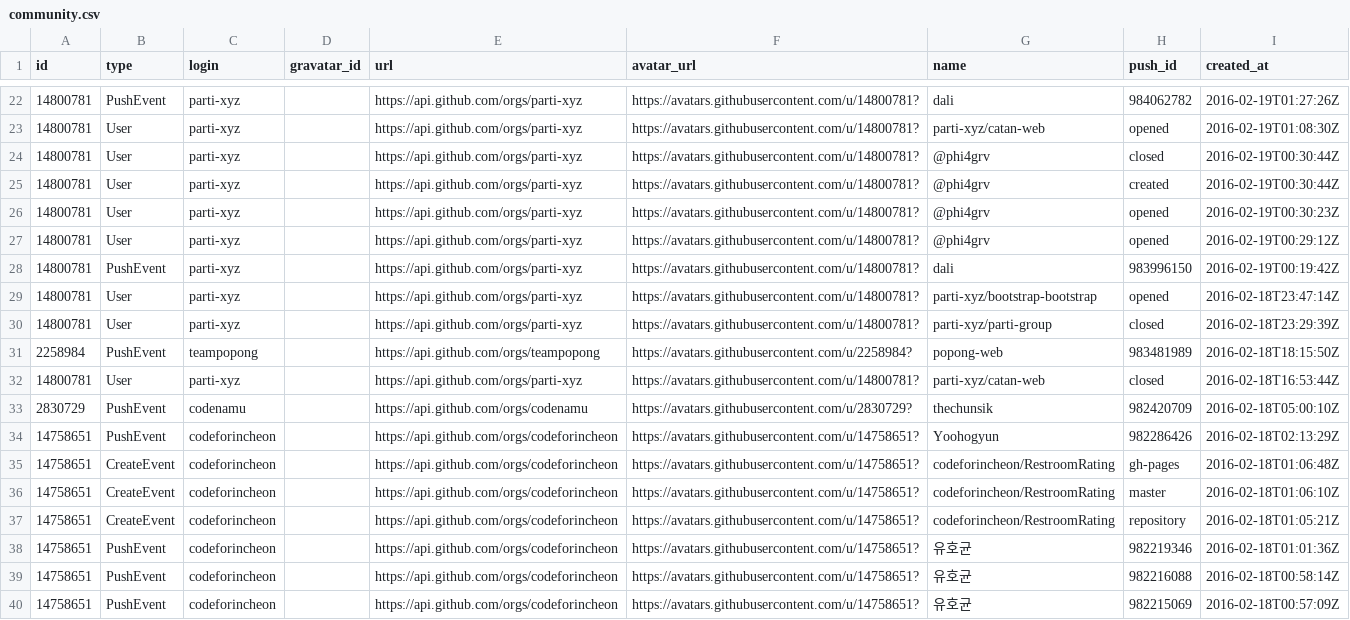
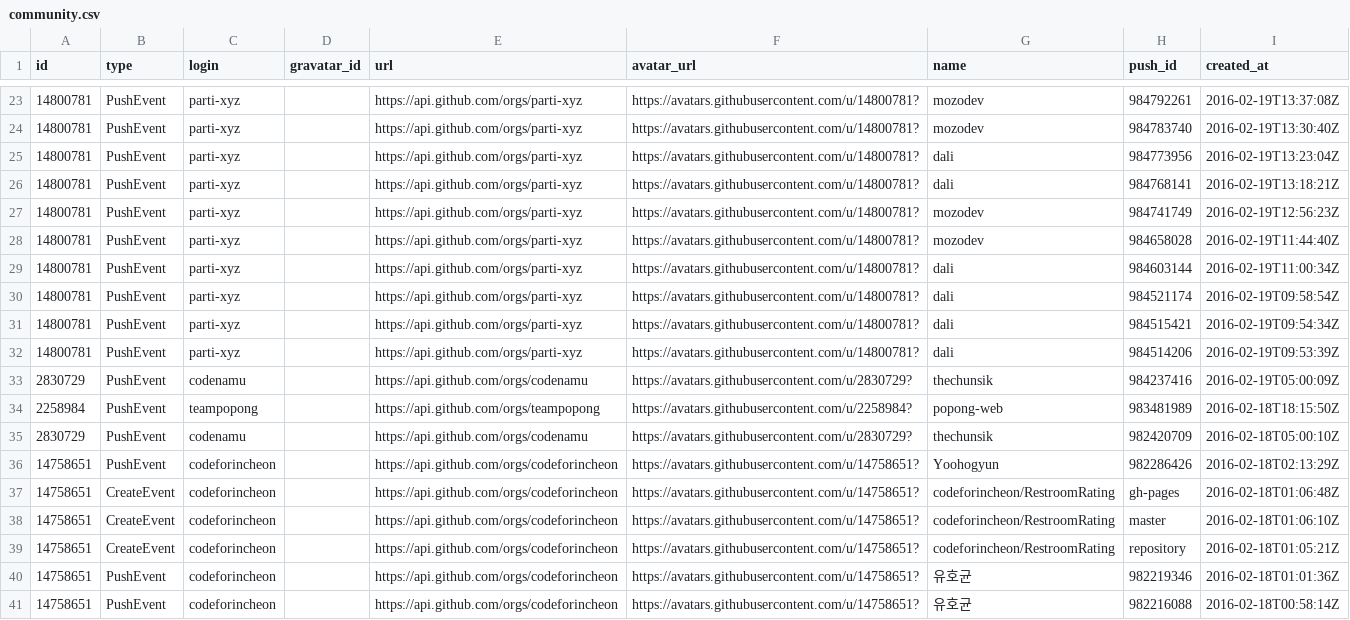
Before and after one commit to codenamu/civichacking-activity, a CSV file: community.csv, drawn as a sheet; only a part is shown, gaps mark what is left out; the shorter side is filled out with more unchanged rows; the diff covers the shown part only.

```diff
--- a/community.csv
+++ b/community.csv
@@ -22,12 +23,13 @@ id, type, login, gravatar_id, url, avatar_url, name, push_id, created_at
-14800781, PushEvent, parti-xyz, , https://api.github.com/orgs/parti-xyz, https://avatars.githubusercontent.com/u/14800781?, dali, 984062782, 2016-02-19T01:27:26Z
-14800781, User, parti-xyz, , https://api.github.com/orgs/parti-xyz, https://avatars.githubusercontent.com/u/14800781?, parti-xyz/catan-web, opened, 2016-02-19T01:08:30Z
-14800781, User, parti-xyz, , https://api.github.com/orgs/parti-xyz, https://avatars.githubusercontent.com/u/14800781?, @phi4grv, closed, 2016-02-19T00:30:44Z
-14800781, User, parti-xyz, , https://api.github.com/orgs/parti-xyz, https://avatars.githubusercontent.com/u/14800781?, @phi4grv, created, 2016-02-19T00:30:44Z
-14800781, User, parti-xyz, , https://api.github.com/orgs/parti-xyz, https://avatars.githubusercontent.com/u/14800781?, @phi4grv, opened, 2016-02-19T00:30:23Z
-14800781, User, parti-xyz, , https://api.github.com/orgs/parti-xyz, https://avatars.githubusercontent.com/u/14800781?, @phi4grv, opened, 2016-02-19T00:29:12Z
-14800781, PushEvent, parti-xyz, , https://api.github.com/orgs/parti-xyz, https://avatars.githubusercontent.com/u/14800781?, dali, 983996150, 2016-02-19T00:19:42Z
-14800781, User, parti-xyz, , https://api.github.com/orgs/parti-xyz, https://avatars.githubusercontent.com/u/14800781?, parti-xyz/bootstrap-bootstrap, opened, 2016-02-18T23:47:14Z
-14800781, User, parti-xyz, , https://api.github.com/orgs/parti-xyz, https://avatars.githubusercontent.com/u/14800781?, parti-xyz/parti-group, closed, 2016-02-18T23:29:39Z
+14800781, PushEvent, parti-xyz, , https://api.github.com/orgs/parti-xyz, https://avatars.githubusercontent.com/u/14800781?, mozodev, 984792261, 2016-02-19T13:37:08Z
+14800781, PushEvent, parti-xyz, , https://api.github.com/orgs/parti-xyz, https://avatars.githubusercontent.com/u/14800781?, mozodev, 984783740, 2016-02-19T13:30:40Z
+14800781, PushEvent, parti-xyz, , https://api.github.com/orgs/parti-xyz, https://avatars.githubusercontent.com/u/14800781?, dali, 984773956, 2016-02-19T13:23:04Z
+14800781, PushEvent, parti-xyz, , https://api.github.com/orgs/parti-xyz, https://avatars.githubusercontent.com/u/14800781?, dali, 984768141, 2016-02-19T13:18:21Z
+14800781, PushEvent, parti-xyz, , https://api.github.com/orgs/parti-xyz, https://avatars.githubusercontent.com/u/14800781?, mozodev, 984741749, 2016-02-19T12:56:23Z
+14800781, PushEvent, parti-xyz, , https://api.github.com/orgs/parti-xyz, https://avatars.githubusercontent.com/u/14800781?, mozodev, 984658028, 2016-02-19T11:44:40Z
+14800781, PushEvent, parti-xyz, , https://api.github.com/orgs/parti-xyz, https://avatars.githubusercontent.com/u/14800781?, dali, 984603144, 2016-02-19T11:00:34Z
+14800781, PushEvent, parti-xyz, , https://api.github.com/orgs/parti-xyz, https://avatars.githubusercontent.com/u/14800781?, dali, 984521174, 2016-02-19T09:58:54Z
+14800781, PushEvent, parti-xyz, , https://api.github.com/orgs/parti-xyz, https://avatars.githubusercontent.com/u/14800781?, dali, 984515421, 2016-02-19T09:54:34Z
+14800781, PushEvent, parti-xyz, , https://api.github.com/orgs/parti-xyz, https://avatars.githubusercontent.com/u/14800781?, dali, 984514206, 2016-02-19T09:53:39Z
+2830729, PushEvent, codenamu, , https://api.github.com/orgs/codenamu, https://avatars.githubusercontent.com/u/2830729?, thechunsik, 984237416, 2016-02-19T05:00:09Z
 2258984, PushEvent, teampopong, , https://api.github.com/orgs/teampopong, https://avatars.githubusercontent.com/u/2258984?, popong-web, 983481989, 2016-02-18T18:15:50Z
-14800781, User, parti-xyz, , https://api.github.com/orgs/parti-xyz, https://avatars.githubusercontent.com/u/14800781?, parti-xyz/catan-web, closed, 2016-02-18T16:53:44Z
 2830729, PushEvent, codenamu, , https://api.github.com/orgs/codenamu, https://avatars.githubusercontent.com/u/2830729?, thechunsik, 982420709, 2016-02-18T05:00:10Z
```
Also changed, not shown: 1 added row, 2 removed rows and 69 edited cells elsewhere in this file.
